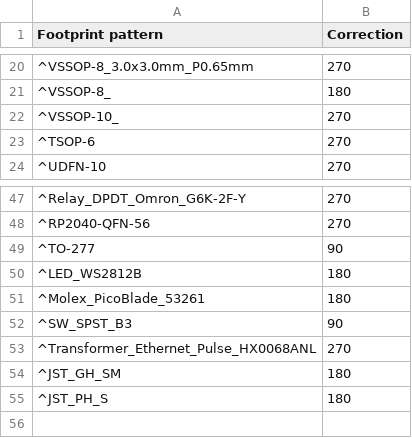
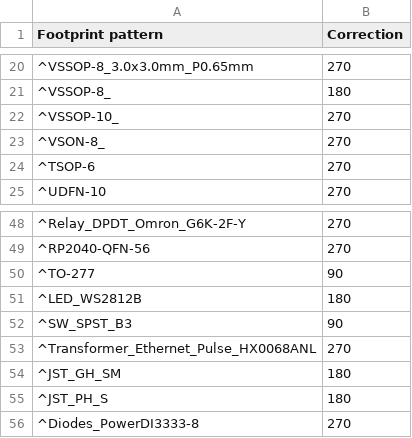
Before and after one commit to matthewlai/JLCKicadTools, a CSV file: jlc_kicad_tools/cpl_rotations_db.csv, drawn as a sheet; only a part is shown, gaps mark what is left out.

Commit message:
Minor rotation updates

```diff
--- a/jlc_kicad_tools/cpl_rotations_db.csv
+++ b/jlc_kicad_tools/cpl_rotations_db.csv
@@ -22,2 +22,3 @@
 "^VSSOP-10_",270
+"^VSON-8_",270
 "^TSOP-6",270
@@ -50,3 +51,2 @@
 "^LED_WS2812B",180
-"^Molex_PicoBlade_53261",180
 "^SW_SPST_B3",90
@@ -55 +55,2 @@
 "^JST_PH_S",180
+"^Diodes_PowerDI3333-8",270
```
